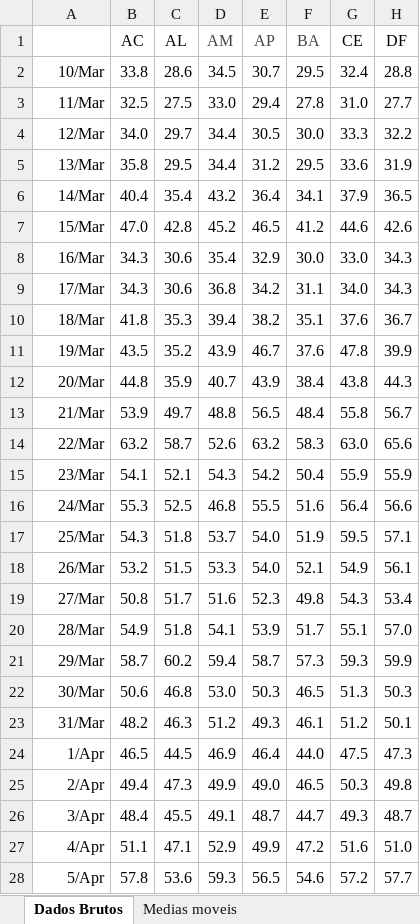
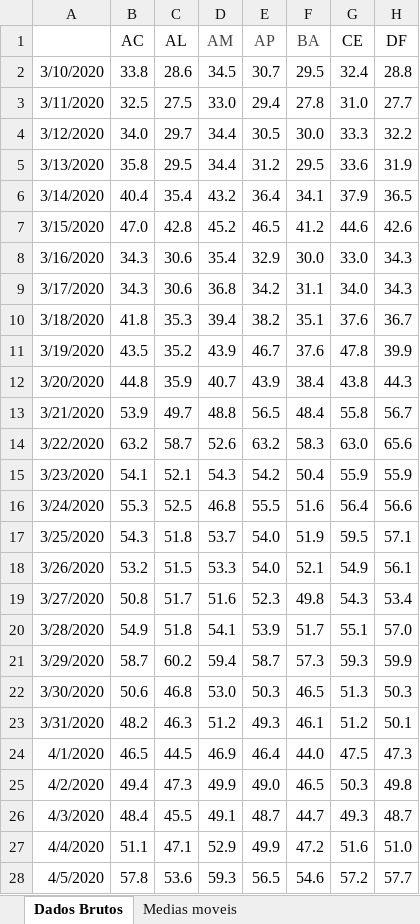
Before and after one commit to medidas-covidbr-iptsp/BI, an Excel workbook: InLoco - Isolamento Social.xlsx, sheet Dados Brutos, drawn as a sheet; only a part is shown; values as stored, in another font and other column widths than the file's, no borders; charts and pictures not drawn; the diff covers the shown part only; the diff names each change by its address in the sheet, - before the commit and + after, or states it on an @@ line.

Commit message:
Add files via upload

```diff
--- a/InLoco - Isolamento Social.xlsx (sheet Dados Brutos)
+++ b/InLoco - Isolamento Social.xlsx (sheet Dados Brutos)
-A2: 10/Mar
+A2: 3/10/2020
-A3: 11/Mar
+A3: 3/11/2020
-A4: 12/Mar
+A4: 3/12/2020
-A5: 13/Mar
+A5: 3/13/2020
-A6: 14/Mar
+A6: 3/14/2020
-A7: 15/Mar
+A7: 3/15/2020
-A8: 16/Mar
+A8: 3/16/2020
-A9: 17/Mar
+A9: 3/17/2020
-A10: 18/Mar
+A10: 3/18/2020
-A11: 19/Mar
+A11: 3/19/2020
-A12: 20/Mar
+A12: 3/20/2020
-A13: 21/Mar
+A13: 3/21/2020
-A14: 22/Mar
+A14: 3/22/2020
-A15: 23/Mar
+A15: 3/23/2020
-A16: 24/Mar
+A16: 3/24/2020
-A17: 25/Mar
+A17: 3/25/2020
-A18: 26/Mar
+A18: 3/26/2020
-A19: 27/Mar
+A19: 3/27/2020
-A20: 28/Mar
+A20: 3/28/2020
-A21: 29/Mar
+A21: 3/29/2020
-A22: 30/Mar
+A22: 3/30/2020
-A23: 31/Mar
+A23: 3/31/2020
-A24: 1/Apr
+A24: 4/1/2020
-A25: 2/Apr
+A25: 4/2/2020
-A26: 3/Apr
+A26: 4/3/2020
-A27: 4/Apr
+A27: 4/4/2020
-A28: 5/Apr
+A28: 4/5/2020
```
Also changed, not shown: 117 edited cells elsewhere in this sheet, sheet Medias moveis, formulas that keep their value, charts or pictures.
